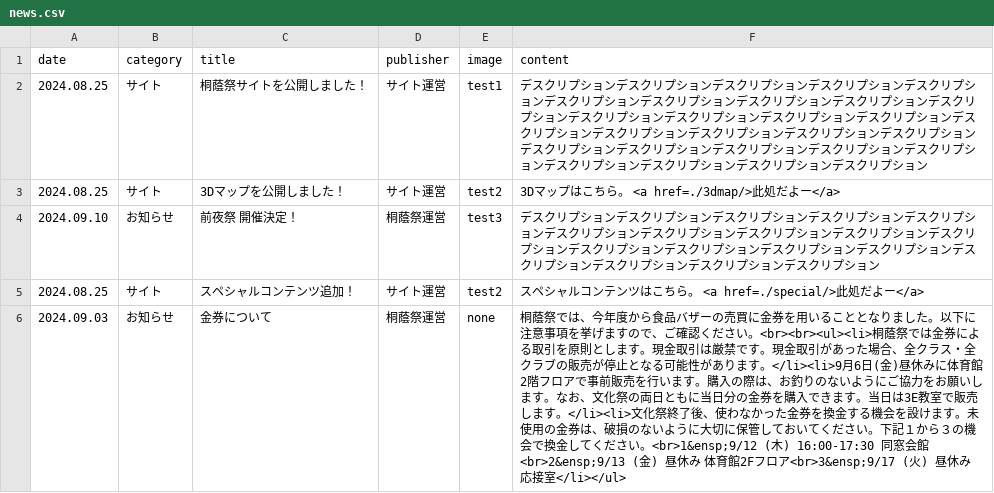
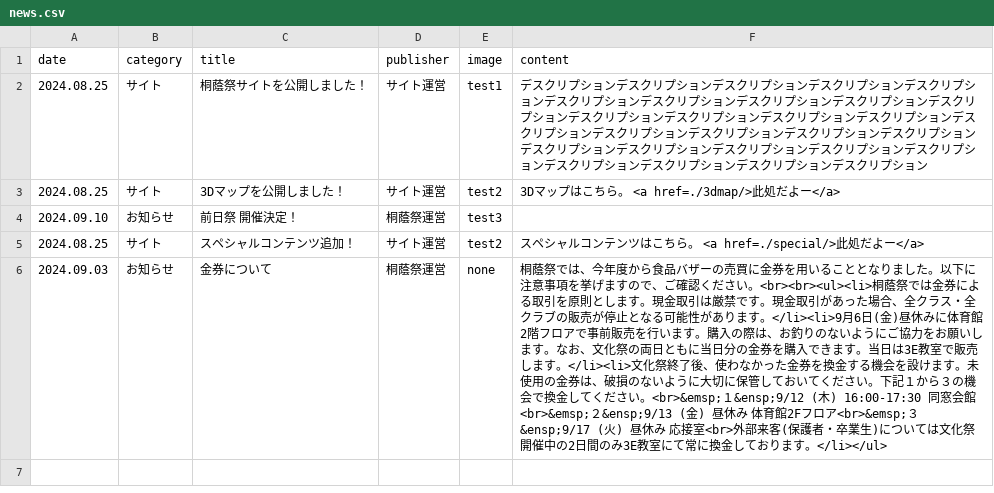
Before and after one commit to nearfactory/toinsai-kagaku, a CSV file: asset/csv/news.csv, drawn as a sheet.

```diff
--- a/asset/csv/news.csv
+++ b/asset/csv/news.csv
@@ -3,4 +3,4 @@ date,category,title,publisher,image,content
 2024.08.25,サイト,3Dマップを公開しました！,サイト運営,test2,3Dマップはこちら。 <a href=./3dmap/>此処だよー</a>
-2024.09.10,お知らせ,前夜祭 開催決定！,桐蔭祭運営,test3,デスクリプションデスクリプションデスクリプションデスクリプションデスクリプションデスクリプションデスクリプションデスクリプションデスクリプションデスクリプションデスクリプションデスクリプションデスクリプションデスクリプションデスクリプションデスクリプションデスクリプションデスクリプション
+2024.09.10,お知らせ,前日祭 開催決定！,桐蔭祭運営,test3,
 2024.08.25,サイト,スペシャルコンテンツ追加！,サイト運営,test2,スペシャルコンテンツはこちら。 <a href=./special/>此処だよー</a>
-2024.09.03,お知らせ,金券について,桐蔭祭運営,none,桐蔭祭では、今年度から食品バザーの売買に金券を用いることとなりました。以下に注意事項を挙げますので、ご確認ください。<br><br><ul><li>桐蔭祭では金券による取引を原則とします。現金取引は厳禁です。現金取引があった場合、全クラス・全クラブの販売が停止となる可能性があります。</li><li>9月6日(金)昼休みに体育館2階フロアで事前販売を行います。購入の際は、お釣りのないようにご協力をお願いします。なお、文化祭の両日ともに当日分の金券を購入できます。当日は3E教室で販売します。</li><li>文化祭終了後、使わなかった金券を換金する機会を設けます。未使用の金券は、破損のないように大切に保管しておいてください。下記１から３の機会で換金してください。<br>1&ensp;9/12 (木) 16:00-17:30 同窓会館<br>2&ensp;9/13 (金) 昼休み 体育館2Fフロア<br>3&ensp;9/17 (火) 昼休み 応接室</li></ul>
+2024.09.03,お知らせ,金券について,桐蔭祭運営,none,桐蔭祭では、今年度から食品バザーの売買に金券を用いることとなりました。以下に注意事項を挙げますので、ご確認ください。<br><br><ul><li>桐蔭祭では金券による取引を原則とします。現金取引は厳禁です。現金取引があった場合、全クラス・全クラブの販売が停止となる可能性があります。</li><li>9月6日(金)昼休みに体育館2階フロアで事前販売を行います。購入の際は、お釣りのないようにご協力をお願いします。なお、文化祭の両日ともに当日分の金券を購入できます。当日は3E教室で販売します。</li><li>文化祭終了後、使わなかった金券を換金する機会を設けます。未使用の金券は、破損のないように大切に保管しておいてください。下記１から３の機会で換金してください。<br>&emsp;１&ensp;9/12 (木) 16:00-17:30 同窓会館<br>&emsp;２&ensp;9/13 (金) 昼休み 体育館2Fフロア<br>&emsp;３&ensp;9/17 (火) 昼休み 応接室<br>外部来客(保護者・卒業生)については文化祭開催中の2日間のみ3E教室にて常に換金しております。</li></ul>
```
Also changed, not shown: asset/csv/day0.csv, asset/csv/day1.csv, 5 other files.
